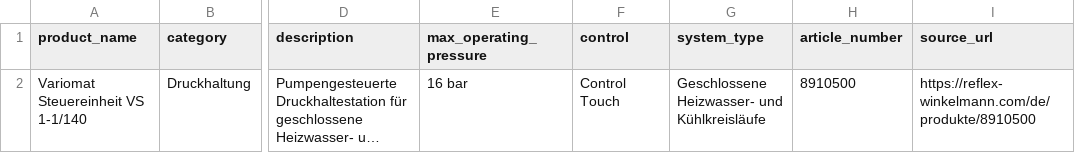
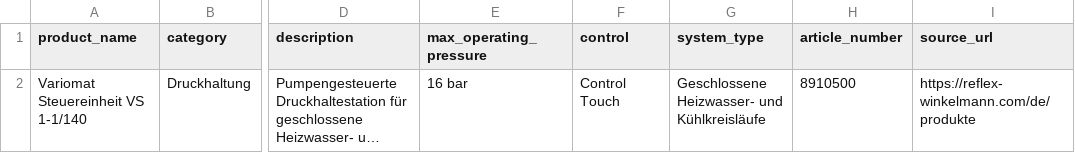
Before and after one commit to Julsfun/reflex-information-hub, a CSV file: product.csv, drawn as a sheet; only a part is shown, gaps mark what is left out; long unchanged cells end in …; the diff names each change by its address in the sheet, - before the commit and + after, or states it on an @@ line.

Commit message:
Fix source URL in product.csv
Updated source URL for Variomat Steuereinheit VS 1-1/140.

```diff
--- a/product.csv
+++ b/product.csv
-I2 (source_url): https://reflex-winkelmann.com/de/produkte/8910500
+I2 (source_url): https://reflex-winkelmann.com/de/produkte
```
